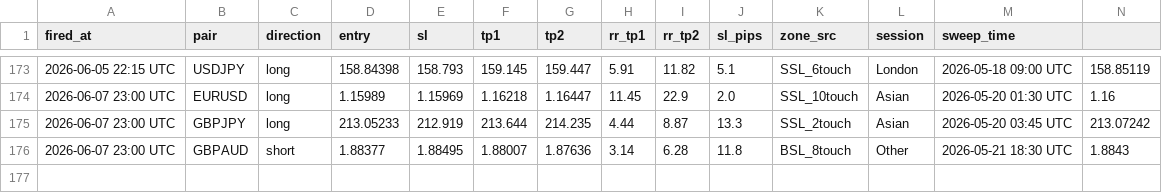
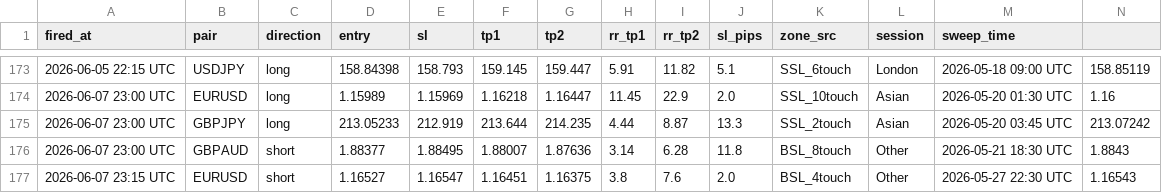
Before and after one commit to iyajivictor/Edge-signals, a CSV file: state/sweep_fvg_log.csv, drawn as a sheet; only a part is shown, gaps mark what is left out; rows hold the shown columns only; the diff names each change by its address in the sheet, - before the commit and + after, or states it on an @@ line.

Commit message:
Update state

```diff
--- a/state/sweep_fvg_log.csv
+++ b/state/sweep_fvg_log.csv
+row 177: 2026-06-07 23:15 UTC | EURUSD | short | 1.16527 | 1.16547 | 1.16451 | 1.16375 | 3.8 | 7.6 | 2.0 | BSL_4touch | Other | 2026-05-27 22:30 UTC | 1.16543
```
Also changed, not shown: 3 other files.
